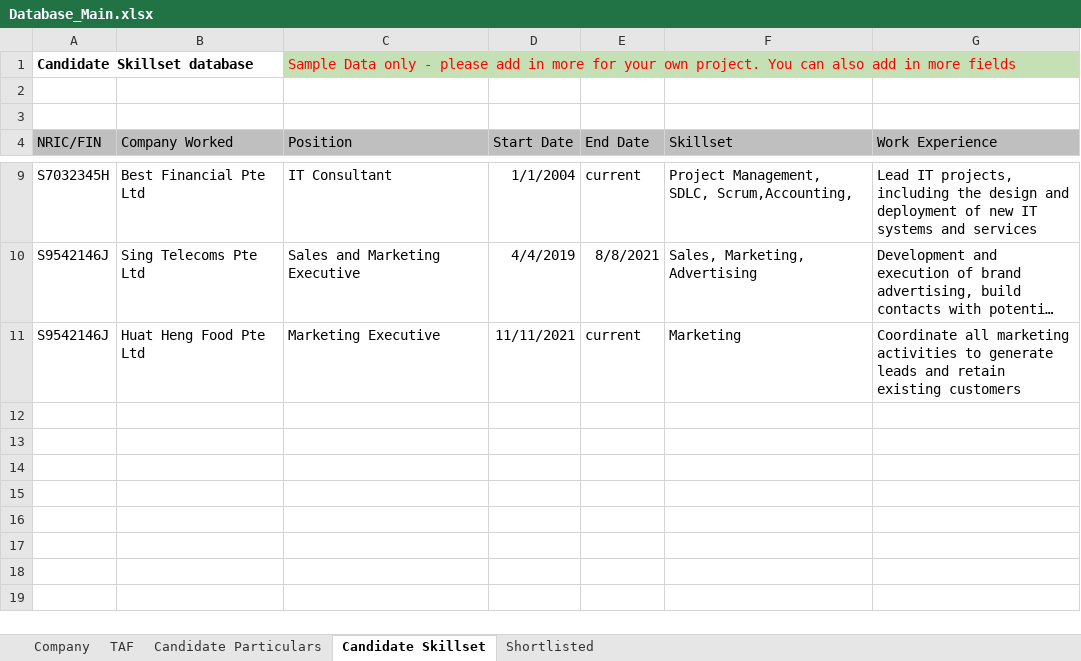
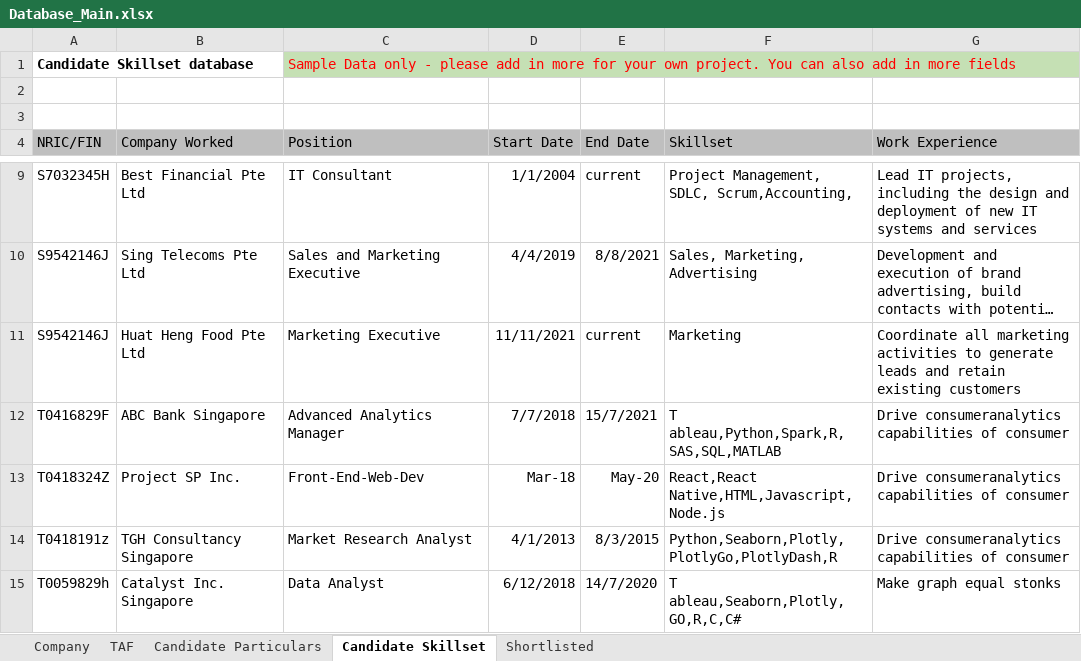
Before and after one commit to Kaleb-Nim/RPA_grp2, an Excel workbook: RPA CA3 Group 2 Robot/Database_Main.xlsx, sheet Candidate Skillset, drawn as a sheet; only a part is shown, gaps mark what is left out; long unchanged cells end in …; values as stored, in another font and other column widths than the file's, no borders; the diff names each change by its address in the sheet, - before the commit and + after, or states it on an @@ line.

```diff
--- a/RPA CA3 Group 2 Robot/Database_Main.xlsx (sheet Candidate Skillset)
+++ b/RPA CA3 Group 2 Robot/Database_Main.xlsx (sheet Candidate Skillset)
+row 12: T0416829F | ABC Bank Singapore | Advanced Analytics Manager | 7/7/2018 | 15/7/2021 | T ableau,Python,Spark,R,SAS,SQL,MATLAB | Drive consumeranalytics capabilities of consumer
+row 13: T0418324Z | Project SP Inc. | Front-End-Web-Dev | Mar-18 | May-20 | React,React Native,HTML,Javascript,Node.js | Drive consumeranalytics capabilities of consumer
+row 14: T0418191z | TGH Consultancy Singapore | Market Research Analyst | 4/1/2013 | 8/3/2015 | Python,Seaborn,Plotly,PlotlyGo,PlotlyDash,R | Drive consumeranalytics capabilities of consumer
+row 15: T0059829h | Catalyst Inc. Singapore | Data Analyst | 6/12/2018 | 14/7/2020 | T ableau,Seaborn,Plotly,GO,R,C,C# | Make graph equal stonks
```
Also changed, not shown: sheet Candidate Particulars, 8 other files.
